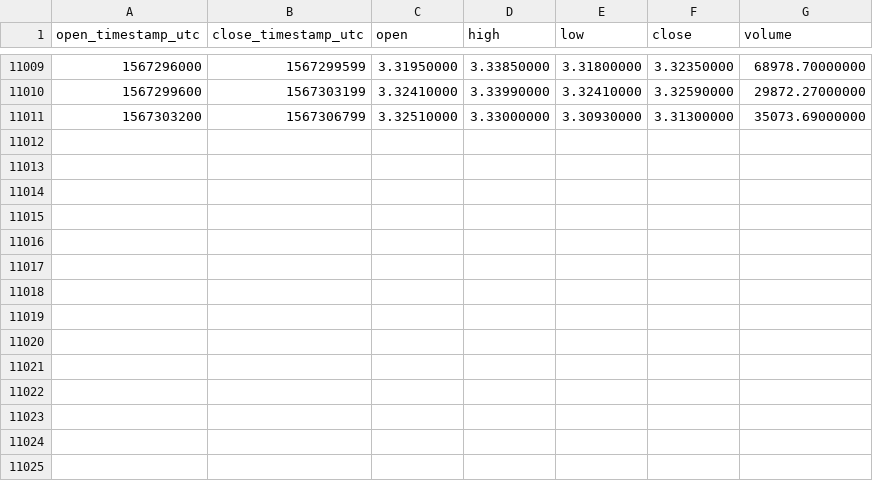
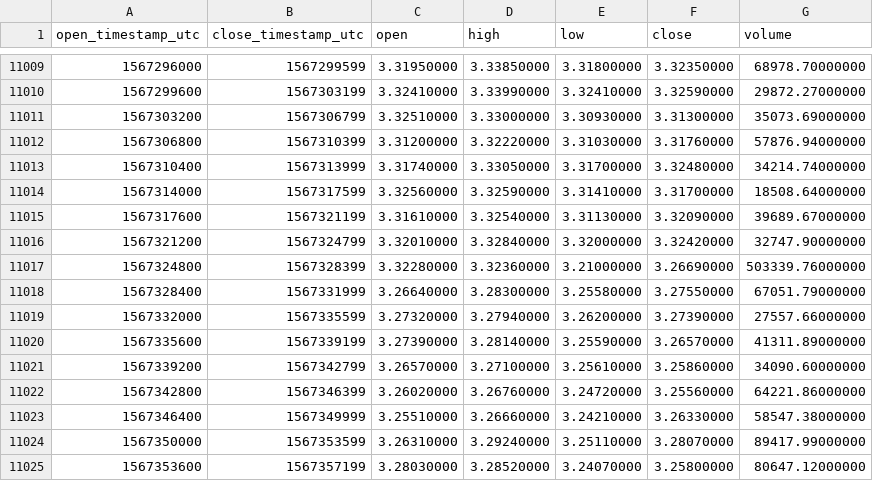
Before and after one commit to cryptobigbro/binance-EOSUSDT, a CSV file: binance-EOSUSDT-1h.csv, drawn as a sheet; only a part is shown, gaps mark what is left out; the diff names each change by its address in the sheet, - before the commit and + after, or states it on an @@ line.

Commit message:
Update OHLCV data.

```diff
--- a/binance-EOSUSDT-1h.csv
+++ b/binance-EOSUSDT-1h.csv
+row 11012: 1567306800 | 1567310399 | 3.31200000 | 3.32220000 | 3.31030000 | 3.31760000 | 57876.94000000
+row 11013: 1567310400 | 1567313999 | 3.31740000 | 3.33050000 | 3.31700000 | 3.32480000 | 34214.74000000
+row 11014: 1567314000 | 1567317599 | 3.32560000 | 3.32590000 | 3.31410000 | 3.31700000 | 18508.64000000
+row 11015: 1567317600 | 1567321199 | 3.31610000 | 3.32540000 | 3.31130000 | 3.32090000 | 39689.67000000
+row 11016: 1567321200 | 1567324799 | 3.32010000 | 3.32840000 | 3.32000000 | 3.32420000 | 32747.90000000
+row 11017: 1567324800 | 1567328399 | 3.32280000 | 3.32360000 | 3.21000000 | 3.26690000 | 503339.76000000
+row 11018: 1567328400 | 1567331999 | 3.26640000 | 3.28300000 | 3.25580000 | 3.27550000 | 67051.79000000
+row 11019: 1567332000 | 1567335599 | 3.27320000 | 3.27940000 | 3.26200000 | 3.27390000 | 27557.66000000
+row 11020: 1567335600 | 1567339199 | 3.27390000 | 3.28140000 | 3.25590000 | 3.26570000 | 41311.89000000
+row 11021: 1567339200 | 1567342799 | 3.26570000 | 3.27100000 | 3.25610000 | 3.25860000 | 34090.60000000
+row 11022: 1567342800 | 1567346399 | 3.26020000 | 3.26760000 | 3.24720000 | 3.25560000 | 64221.86000000
+row 11023: 1567346400 | 1567349999 | 3.25510000 | 3.26660000 | 3.24210000 | 3.26330000 | 58547.38000000
+row 11024: 1567350000 | 1567353599 | 3.26310000 | 3.29240000 | 3.25110000 | 3.28070000 | 89417.99000000
+row 11025: 1567353600 | 1567357199 | 3.28030000 | 3.28520000 | 3.24070000 | 3.25800000 | 80647.12000000
```
